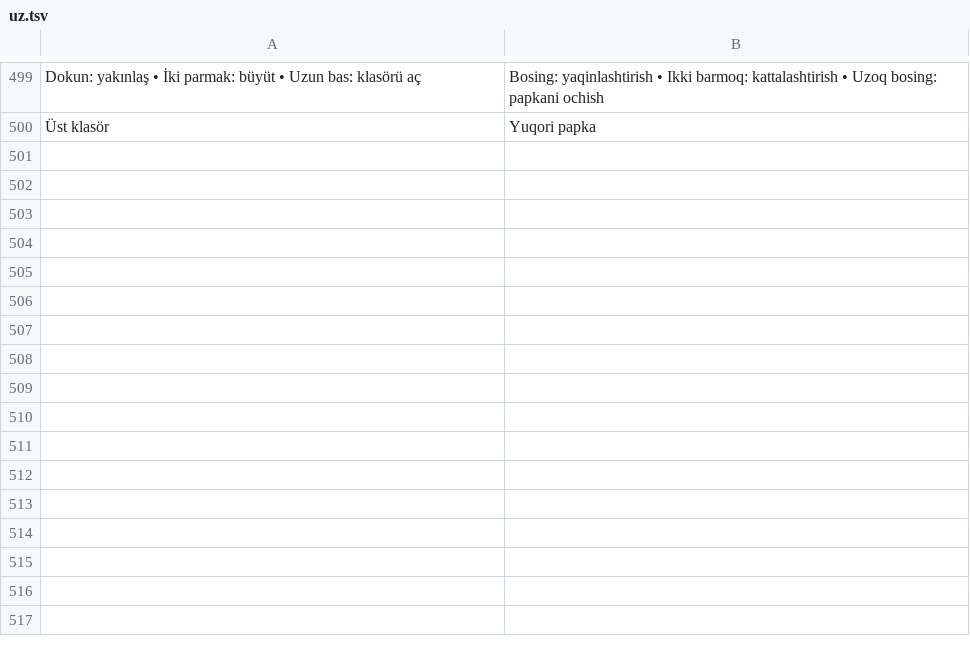
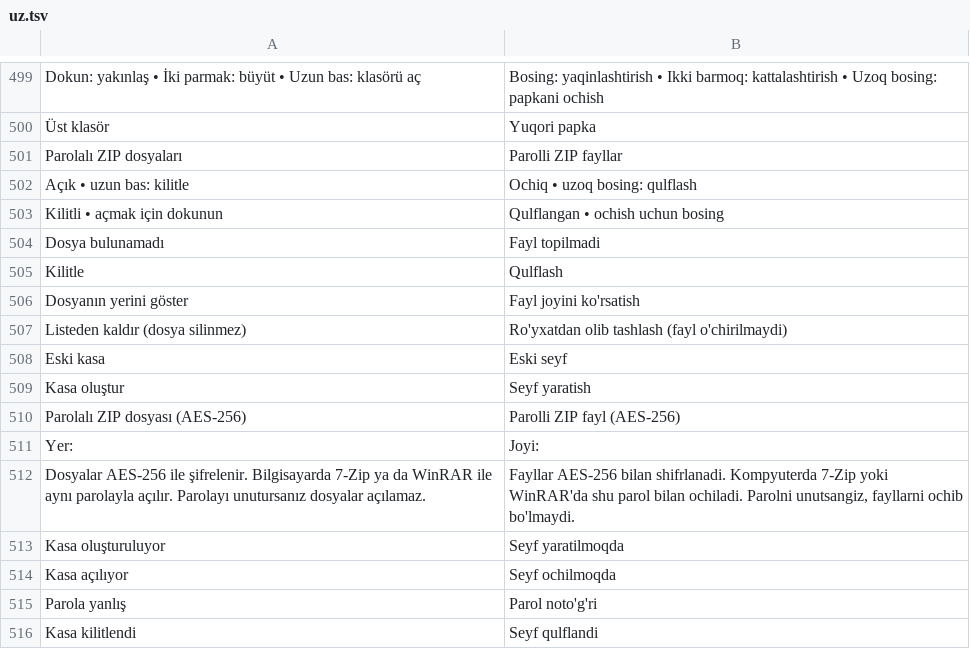
Before and after one commit to fastbest/Tezmiz, a TSV file: app/src/main/assets/lang/uz.tsv, drawn as a sheet; only a part is shown, gaps mark what is left out; the diff names each change by its address in the sheet, - before the commit and + after, or states it on an @@ line.

```diff
--- a/app/src/main/assets/lang/uz.tsv
+++ b/app/src/main/assets/lang/uz.tsv
+row 501: Parolalı ZIP dosyaları | Parolli ZIP fayllar
+row 502: Açık • uzun bas: kilitle | Ochiq • uzoq bosing: qulflash
+row 503: Kilitli • açmak için dokunun | Qulflangan • ochish uchun bosing
+row 504: Dosya bulunamadı | Fayl topilmadi
+row 505: Kilitle | Qulflash
+row 506: Dosyanın yerini göster | Fayl joyini ko'rsatish
+row 507: Listeden kaldır (dosya silinmez) | Ro'yxatdan olib tashlash (fayl o'chirilmaydi)
+row 508: Eski kasa | Eski seyf
+row 509: Kasa oluştur | Seyf yaratish
+row 510: Parolalı ZIP dosyası (AES-256) | Parolli ZIP fayl (AES-256)
+row 511: Yer: | Joyi:
+row 512: Dosyalar AES-256 ile şifrelenir. Bilgisayarda 7-Zip ya da WinRAR ile aynı parolayla açılır. Parolayı unutursanız dosyalar açılamaz. | Fayllar AES-256 bilan shifrlanadi. Kompyuterda 7-Zip yoki WinRAR'da shu parol bilan ochiladi. Parolni unutsangiz, fayllarni ochib bo'lmaydi.
+row 513: Kasa oluşturuluyor | Seyf yaratilmoqda
+row 514: Kasa açılıyor | Seyf ochilmoqda
+row 515: Parola yanlış | Parol noto'g'ri
+row 516: Kasa kilitlendi | Seyf qulflandi
```
Also changed, not shown: app/src/main/assets/lang/en.tsv, app/src/main/assets/lang/ru.tsv, 4 other files.
